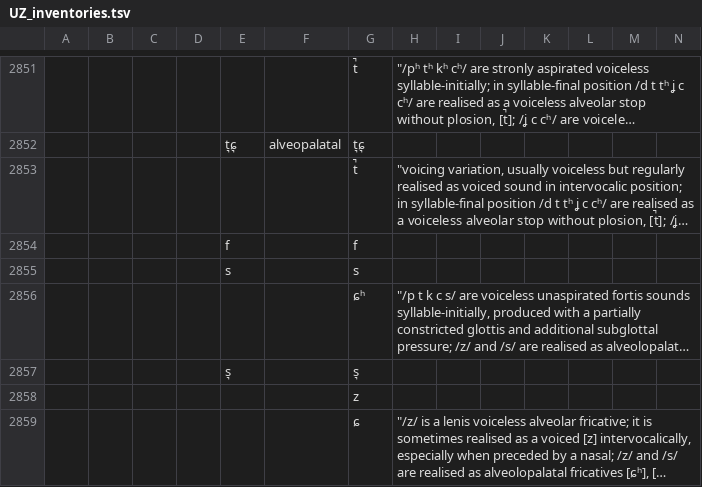
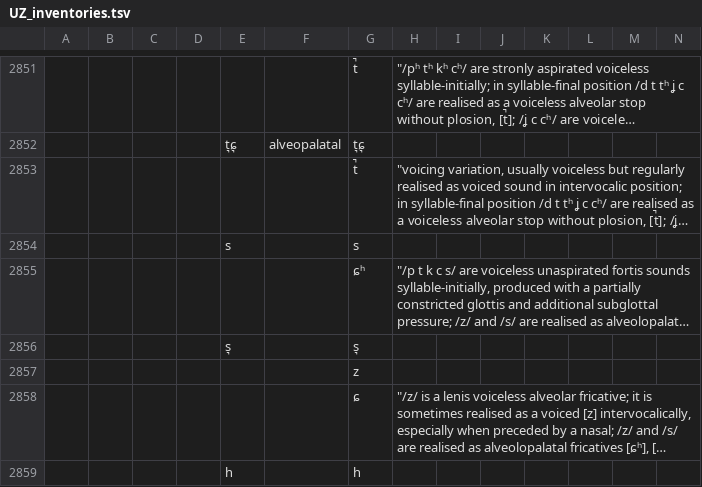
Before and after one commit to phoible/dev, a TSV file: raw-data/UZ/UZ_inventories.tsv, drawn as a sheet; only a part is shown, gaps mark what is left out; the shorter side is filled out with more unchanged rows; long unchanged cells end in …; rows hold the shown columns only; the diff names each change by its address in the sheet, - before the commit and + after, or states it on an @@ line.

```diff
--- a/raw-data/UZ/UZ_inventories.tsv
+++ b/raw-data/UZ/UZ_inventories.tsv
-row 2854:  |  |  |  | f |  | f
```
Also changed, not shown: 1 other file.
